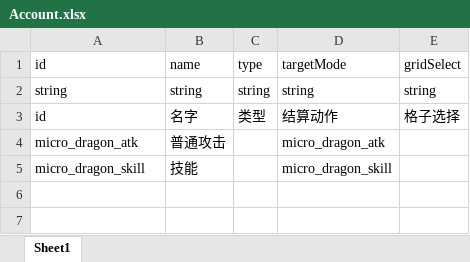
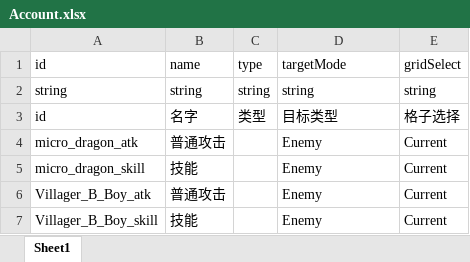
Before and after one commit to a26053200/CardWar, an Excel workbook: Excel/Account.xlsx, sheet Sheet1, drawn as a sheet; values as stored, in another font and other column widths than the file's, no borders; the diff names each change by its address in the sheet, - before the commit and + after, or states it on an @@ line.

```diff
--- a/Excel/Account.xlsx (sheet Sheet1)
+++ b/Excel/Account.xlsx (sheet Sheet1)
-D3: 结算动作
+D3: 目标类型
-D4: micro_dragon_atk
+D4: Enemy
-E4:E5: (empty)
+E4:E5: Current
-D5: micro_dragon_skill
+D5: Enemy
+row 6: Villager_B_Boy_atk | 普通攻击 |  | Enemy | Current
+row 7: Villager_B_Boy_skill | 技能 |  | Enemy | Current
```
Also changed, not shown: Excel/Avatar.xlsx, Excel/Battle.xlsx, 5 other files.
